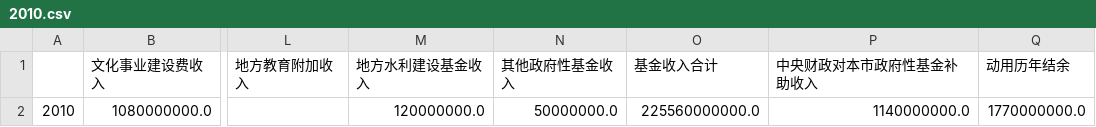
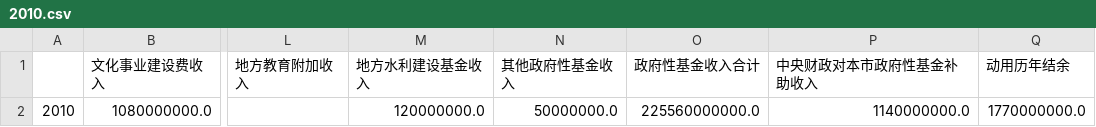
Before and after one commit to joeyu/MyStatisticsData, a CSV file: 上海市/财政/政府性基金收入/2010.csv, drawn as a sheet; only a part is shown, gaps mark what is left out; the diff names each change by its address in the sheet, - before the commit and + after, or states it on an @@ line.

Commit message:
Updated plotting and fixed some data catagory.

```diff
--- a/上海市/财政/政府性基金收入/2010.csv
+++ b/上海市/财政/政府性基金收入/2010.csv
-O1: 基金收入合计
+O1: 政府性基金收入合计
```
Also changed, not shown: 上海市/财政/一般公共预算收入/2009.csv, 上海市/财政/一般公共预算收入/2010.csv, 8 other files.
